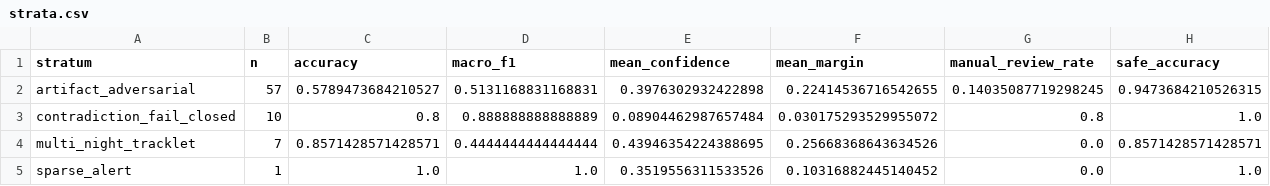
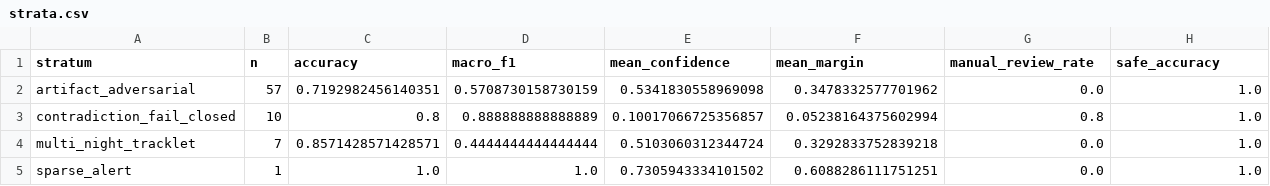
Before and after one commit to coherence-energy-labs/Ariadne, a CSV file: data/benchmarks/inference_adversarial_builtin/strata.csv, drawn as a sheet.

```diff
--- a/data/benchmarks/inference_adversarial_builtin/strata.csv
+++ b/data/benchmarks/inference_adversarial_builtin/strata.csv
@@ -1,5 +1,5 @@
 stratum,n,accuracy,macro_f1,mean_confidence,mean_margin,manual_review_rate,safe_accuracy
-artifact_adversarial,57,0.5789473684210527,0.5131168831168831,0.3976302932422898,0.22414536716542655,0.14035087719298245,0.9473684210526315
-contradiction_fail_closed,10,0.8,0.888888888888889,0.08904462987657484,0.030175293529955072,0.8,1.0
-multi_night_tracklet,7,0.8571428571428571,0.4444444444444444,0.43946354224388695,0.25668368643634526,0.0,0.8571428571428571
-sparse_alert,1,1.0,1.0,0.3519556311533526,0.10316882445140452,0.0,1.0
+artifact_adversarial,57,0.7192982456140351,0.5708730158730159,0.5341830558969098,0.3478332577701962,0.0,1.0
+contradiction_fail_closed,10,0.8,0.888888888888889,0.10017066725356857,0.05238164375602994,0.8,1.0
+multi_night_tracklet,7,0.8571428571428571,0.4444444444444444,0.5103060312344724,0.3292833752839218,0.0,1.0
+sparse_alert,1,1.0,1.0,0.7305943334101502,0.6088286111751251,0.0,1.0
```
Also changed, not shown: data/benchmarks/inference_adversarial_builtin/ablation.csv, data/benchmarks/inference_adversarial_builtin/case_results.csv, 18 other files.
